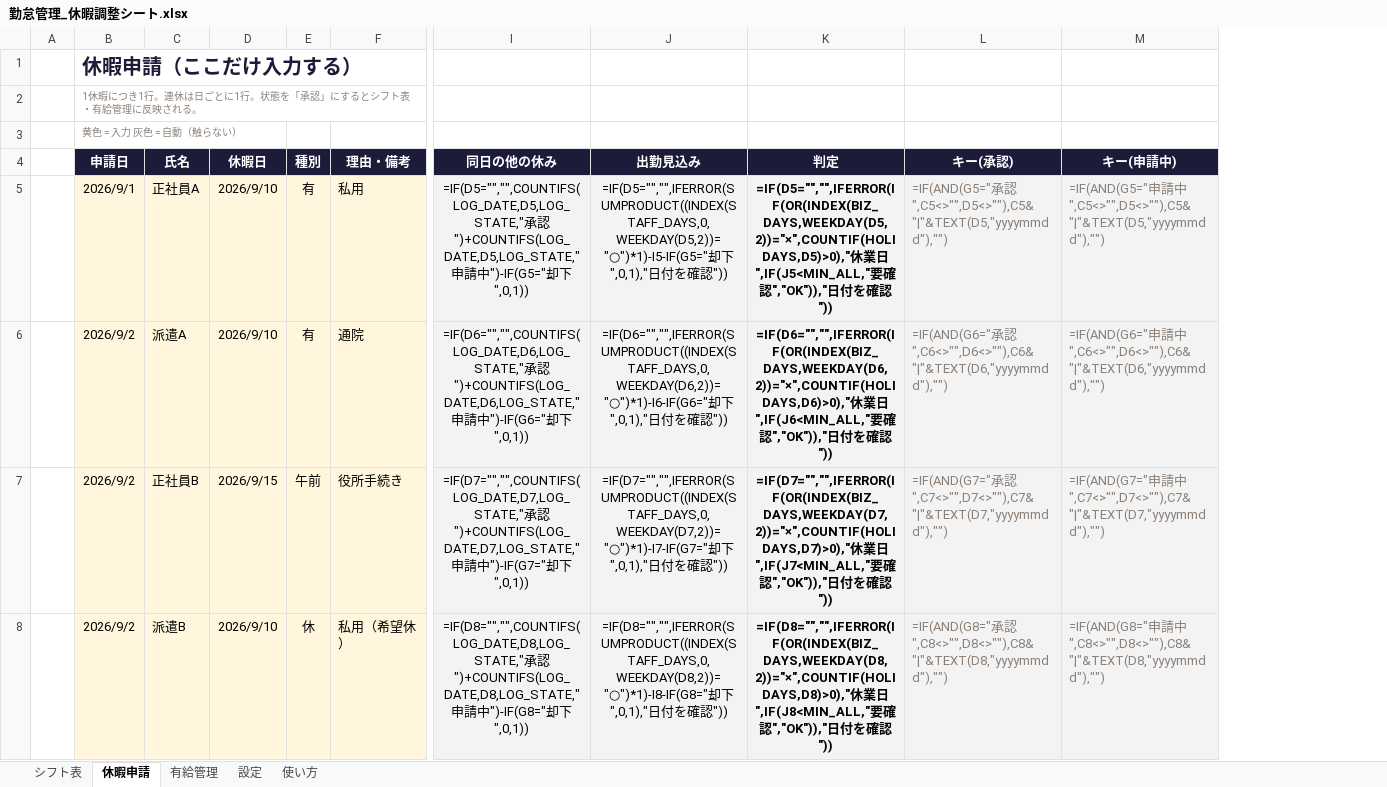
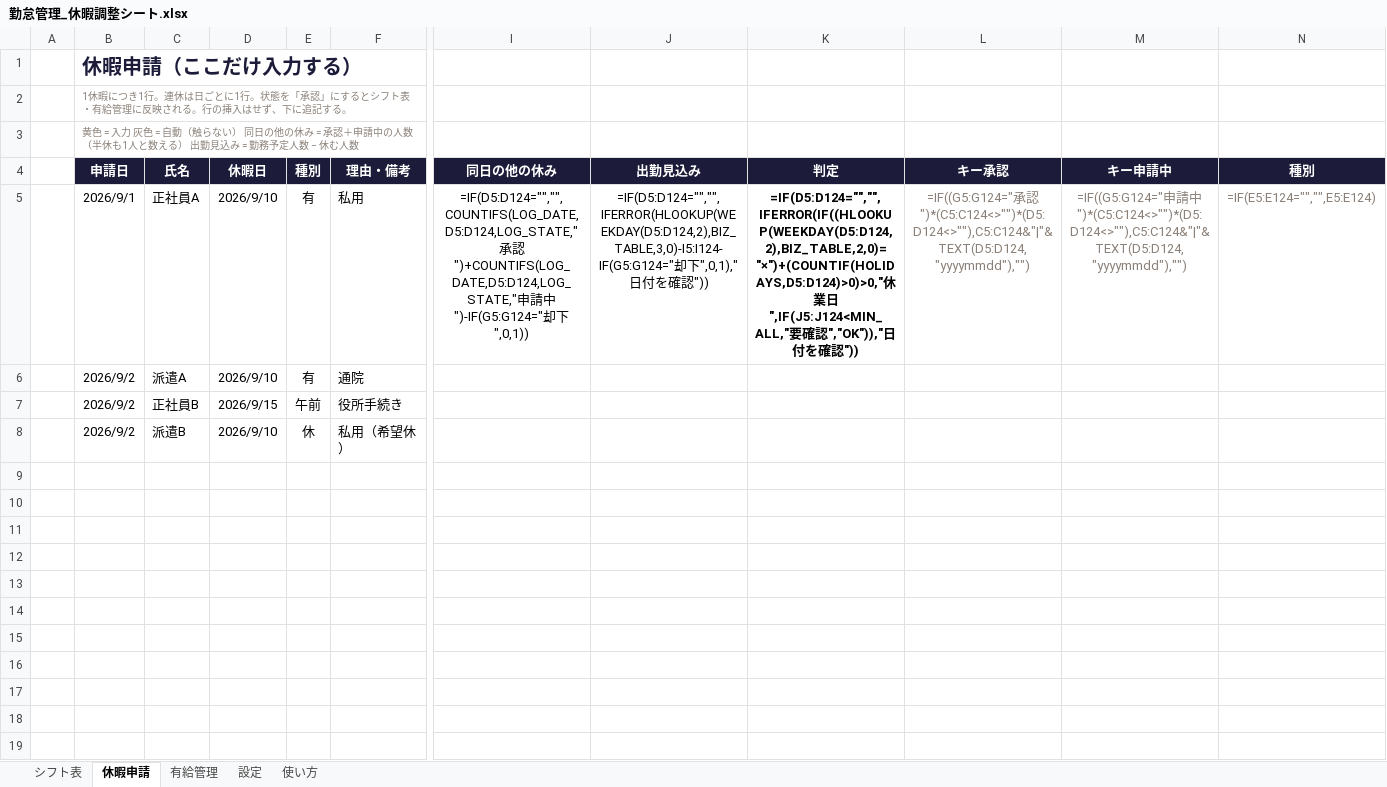
Before and after one commit to fujisan-0121/lstep-portal, an Excel workbook: attendance/勤怠管理_休暇調整シート.xlsx, sheet 休暇申請, drawn as a sheet; only a part is shown, gaps mark what is left out; values as stored, in another font and other column widths than the file's, no borders; formulas without a stored value are shown as written; conditional formats not drawn; removed rows and columns are numbered as before the commit, all else as after; the diff covers the shown part only; the diff names each change by its address in the sheet, - before the commit and + after, or states it on an @@ line.

```diff
--- a/attendance/勤怠管理_休暇調整シート.xlsx (sheet 休暇申請)
+++ b/attendance/勤怠管理_休暇調整シート.xlsx (sheet 休暇申請)
-column L (キー(承認)), rows 5-8: =IF(AND(G5="承認",C5<>"",D5<>""),C5&"|"&TEXT(D5,"yyyymmdd"),"") | =IF(AND(G6="承認",C6<>"",D6<>""),C6&"|"&TEXT(D6,"yyyymmdd"),"") | =IF(AND(G7="承認",C7<>"",D7<>""),C7&"|"&TEXT(D7,"yyyymmdd"),"") | =IF(AND(G8="承認",C8<>"",D8<>""),C8&"|"&TEXT(D8,"yyyymmdd"),"")
-column M (キー(申請中)), rows 5-8: =IF(AND(G5="申請中",C5<>"",D5<>""),C5&"|"&TEXT(D5,"yyyymmdd"),"") | =IF(AND(G6="申請中",C6<>"",D6<>""),C6&"|"&TEXT(D6,"yyyymmdd"),"") | =IF(AND(G7="申請中",C7<>"",D7<>""),C7&"|"&TEXT(D7,"yyyymmdd"),"") | =IF(AND(G8="申請中",C8<>"",D8<>""),C8&"|"&TEXT(D8,"yyyymmdd"),"")
+column L (キー承認), row 5: =IF((G5:G124="承認")*(C5:C124<>"")*(D5:D124<>""),C5:C124&"|"&TEXT(D5:D124,"yyyymmdd"),"")
+column M (キー申請中), row 5: =IF((G5:G124="申請中")*(C5:C124<>"")*(D5:D124<>""),C5:C124&"|"&TEXT(D5:D124,"yyyymmdd"),"")
+column N (種別), row 5: =IF(E5:E124="","",E5:E124)
-B2 (申請日): …される。
+B2 (申請日): …される。行の挿入はせず、下に追記する。
-B3 (申請日): …らない）
+B3 (申請日): …らない） 同日の他の休み = 承認＋申請中の人数（半休も1人と数える） 出勤見込み = 勤務予定人数 − 休む人数
-B5:F8 fill: #FFF6DD
+B5:F8 fill: none
-I5 (同日の他の休み): =IF(D5="","",COUNTIFS(LOG_DATE,D5,LOG_STATE,"承認")+COUNTIFS(LOG_DATE,D5,LOG_STATE,"申請中")-IF(G5="却下…
+I5 (同日の他の休み): =IF(D5:D124="","",COUNTIFS(LOG_DATE,D5:D124,LOG_STATE,"承認")+COUNTIFS(LOG_DATE,D5:D124,LOG_STATE,"申請中")-IF(G5:G124="却下…
-I5:K8 fill: #F3F3F3
+I5:K8 fill: none
-J5 (出勤見込み): =IF(D5="","",IFERROR(SUMPRODUCT((INDEX(STAFF_DAYS,0,WEEKDAY(D5,2))="○")*1)-I5-IF(G5="却下…
+J5 (出勤見込み): =IF(D5:D124="","",IFERROR(HLOOKUP(WEEKDAY(D5:D124,2),BIZ_TABLE,3,0)-I5:I124-IF(G5:G124="却下…
-K5 (判定): =IF(D5="","",IFERROR(IF(OR(INDEX(BIZ_DAYS,WEEKDAY(D5,2))="×",COUNTIF(HOLIDAYS,D5)>0),"休業日",IF(J5<MIN_ALL,"要確…
+K5 (判定): =IF(D5:D124="","",IFERROR(IF((HLOOKUP(WEEKDAY(D5:D124,2),BIZ_TABLE,2,0)="×")+(COUNTIF(HOLIDAYS,D5:D124)>0)>0,"休業日",IF(J5:J124<MIN_ALL,"要確…
-I6 (同日の他の休み): =IF(D6="","",COUNTIFS(LOG_DATE,D6,LOG_STATE,"承認")+COUNTIFS(LOG_DATE,D6,LOG_STATE,"申請中")-IF(G6="却下",0,1))
+I6 (同日の他の休み): (empty)
-J6 (出勤見込み): =IF(D6="","",IFERROR(SUMPRODUCT((INDEX(STAFF_DAYS,0,WEEKDAY(D6,2))="○")*1)-I6-IF(G6="却下",0,1),"日付を確認"))
+J6 (出勤見込み): (empty)
-K6 (判定): =IF(D6="","",IFERROR(IF(OR(INDEX(BIZ_DAYS,WEEKDAY(D6,2))="×",COUNTIF(HOLIDAYS,D6)>0),"休業日",IF(J6<MIN_ALL,"要確認","OK")),"日付を確認"))
+K6 (判定): (empty)
-I7 (同日の他の休み): =IF(D7="","",COUNTIFS(LOG_DATE,D7,LOG_STATE,"承認")+COUNTIFS(LOG_DATE,D7,LOG_STATE,"申請中")-IF(G7="却下",0,1))
+I7 (同日の他の休み): (empty)
-J7 (出勤見込み): =IF(D7="","",IFERROR(SUMPRODUCT((INDEX(STAFF_DAYS,0,WEEKDAY(D7,2))="○")*1)-I7-IF(G7="却下",0,1),"日付を確認"))
+J7 (出勤見込み): (empty)
-K7 (判定): =IF(D7="","",IFERROR(IF(OR(INDEX(BIZ_DAYS,WEEKDAY(D7,2))="×",COUNTIF(HOLIDAYS,D7)>0),"休業日",IF(J7<MIN_ALL,"要確認","OK")),"日付を確認"))
+K7 (判定): (empty)
-I8 (同日の他の休み): =IF(D8="","",COUNTIFS(LOG_DATE,D8,LOG_STATE,"承認")+COUNTIFS(LOG_DATE,D8,LOG_STATE,"申請中")-IF(G8="却下",0,1))
+I8 (同日の他の休み): (empty)
-J8 (出勤見込み): =IF(D8="","",IFERROR(SUMPRODUCT((INDEX(STAFF_DAYS,0,WEEKDAY(D8,2))="○")*1)-I8-IF(G8="却下",0,1),"日付を確認"))
+J8 (出勤見込み): (empty)
-K8 (判定): =IF(D8="","",IFERROR(IF(OR(INDEX(BIZ_DAYS,WEEKDAY(D8,2))="×",COUNTIF(HOLIDAYS,D8)>0),"休業日",IF(J8<MIN_ALL,"要確認","OK")),"日付を確認"))
+K8 (判定): (empty)
```
Also changed, not shown: 116 removed rows and cell formats elsewhere in this sheet, sheet シフト表, sheet 設定, sheet 使い方, sheet 有給管理, 1 other file.
